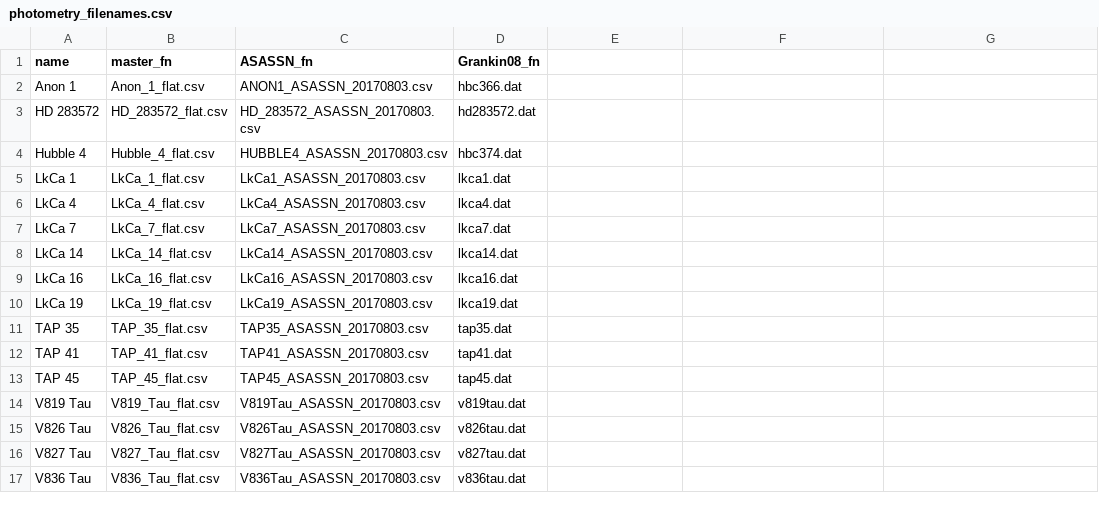
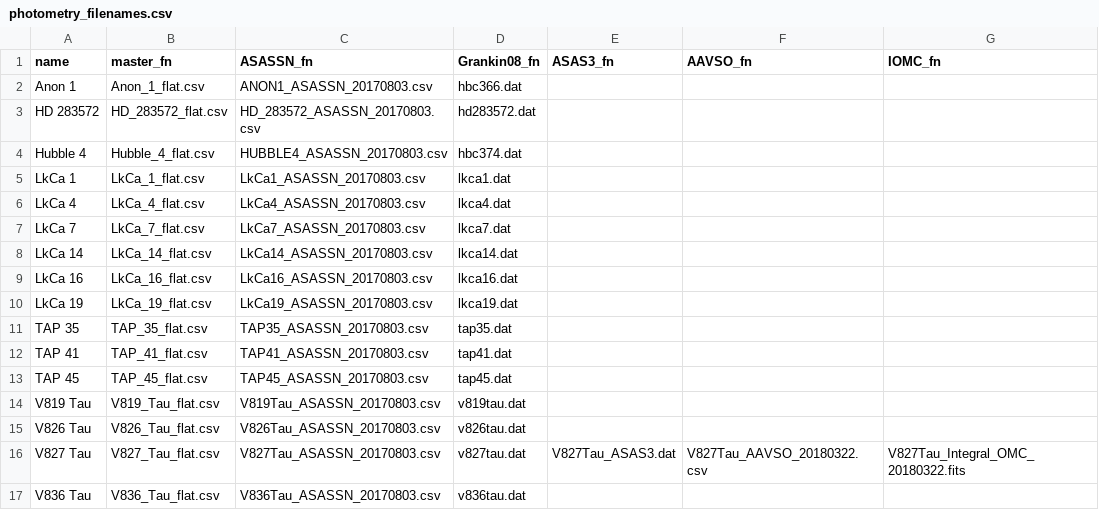
Before and after one commit to BrownDwarf/xveganx, a CSV file: data/metadata/photometry_filenames.csv, drawn as a sheet; the diff names each change by its address in the sheet, - before the commit and + after, or states it on an @@ line.

Commit message:
updates to metadata, plotting code for V827 Tau

```diff
--- a/data/metadata/photometry_filenames.csv
+++ b/data/metadata/photometry_filenames.csv
-E1: (empty)
+E1: ASAS3_fn
-F1: (empty)
+F1: AAVSO_fn
-G1: (empty)
+G1: IOMC_fn
-E16 (ASAS3_fn): (empty)
+E16 (ASAS3_fn): V827Tau_ASAS3.dat
-F16 (AAVSO_fn): (empty)
+F16 (AAVSO_fn): V827Tau_AAVSO_20180322.csv
-G16 (IOMC_fn): (empty)
+G16 (IOMC_fn): V827Tau_Integral_OMC_20180322.fits
```
Also changed, not shown: 3 other files.
